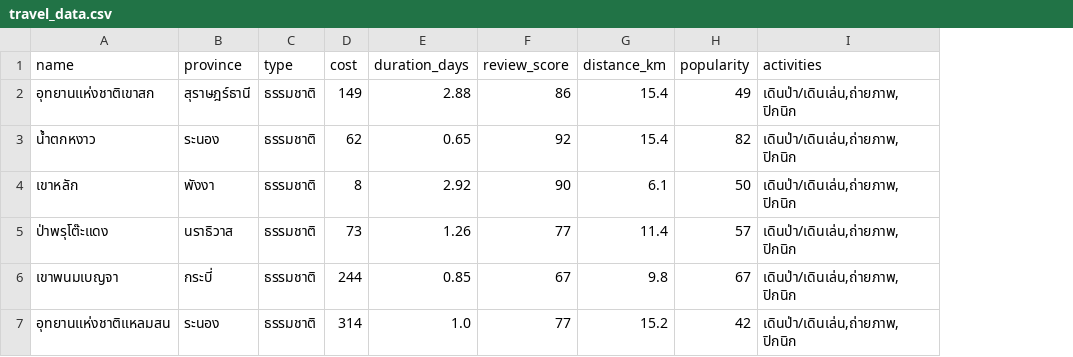
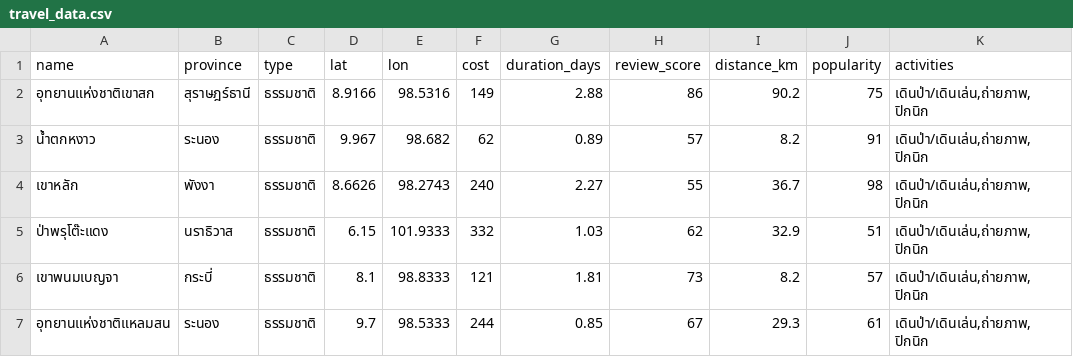
Before and after one commit to Sunpok12345/TravelMatch, a CSV file: travel_data.csv, drawn as a sheet; only a part is shown; addresses are those after the commit; the diff covers the shown part only; the diff names each change by its address in the sheet, - before the commit and + after, or states it on an @@ line.

Commit message:
Update travel_data.csv

```diff
--- a/travel_data.csv
+++ b/travel_data.csv
+column D (lat), rows 2-7: 8.9166 | 9.967 | 8.6626 | 6.15 | 8.1 | 9.7
+column E (lon), rows 2-7: 98.5316 | 98.682 | 98.2743 | 101.9333 | 98.8333 | 98.5333
-I2 (distance_km): 15.4
+I2 (distance_km): 90.2
-J2 (popularity): 49
+J2 (popularity): 75
-G3 (duration_days): 0.65
+G3 (duration_days): 0.89
-H3 (review_score): 92
+H3 (review_score): 57
-I3 (distance_km): 15.4
+I3 (distance_km): 8.2
-J3 (popularity): 82
+J3 (popularity): 91
-F4 (cost): 8
+F4 (cost): 240
-G4 (duration_days): 2.92
+G4 (duration_days): 2.27
-H4 (review_score): 90
+H4 (review_score): 55
-I4 (distance_km): 6.1
+I4 (distance_km): 36.7
-J4 (popularity): 50
+J4 (popularity): 98
-F5 (cost): 73
+F5 (cost): 332
-G5 (duration_days): 1.26
+G5 (duration_days): 1.03
-H5 (review_score): 77
+H5 (review_score): 62
-I5 (distance_km): 11.4
+I5 (distance_km): 32.9
-J5 (popularity): 57
+J5 (popularity): 51
-F6 (cost): 244
+F6 (cost): 121
-G6 (duration_days): 0.85
+G6 (duration_days): 1.81
-H6 (review_score): 67
+H6 (review_score): 73
-I6 (distance_km): 9.8
+I6 (distance_km): 8.2
-J6 (popularity): 67
+J6 (popularity): 57
-F7 (cost): 314
+F7 (cost): 244
-G7 (duration_days): 1.0
+G7 (duration_days): 0.85
-H7 (review_score): 77
+H7 (review_score): 67
-I7 (distance_km): 15.2
+I7 (distance_km): 29.3
-J7 (popularity): 42
+J7 (popularity): 61
```
Also changed, not shown: 137 edited cells elsewhere in this file.
